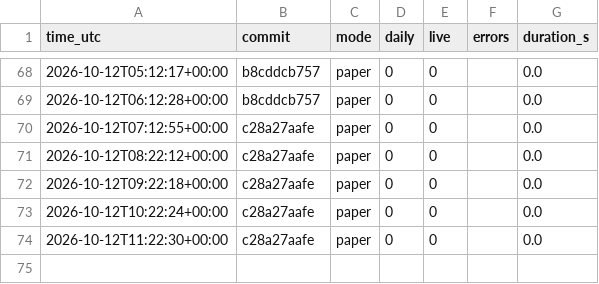
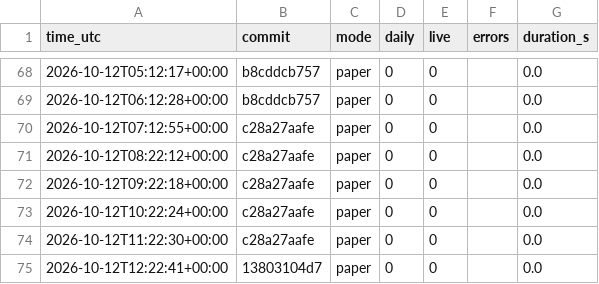
Before and after one commit to daijobudesu69/Crypto-RS-Neutral-Trend, a CSV file: state/runs.csv, drawn as a sheet; only a part is shown, gaps mark what is left out; the diff names each change by its address in the sheet, - before the commit and + after, or states it on an @@ line.

```diff
--- a/state/runs.csv
+++ b/state/runs.csv
+row 75: 2026-10-12T12:22:41+00:00 | 13803104d7 | paper | 0 | 0 |  | 0.0
```
